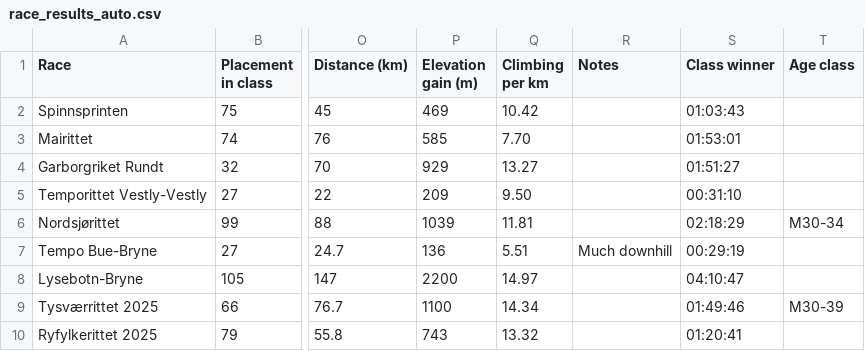
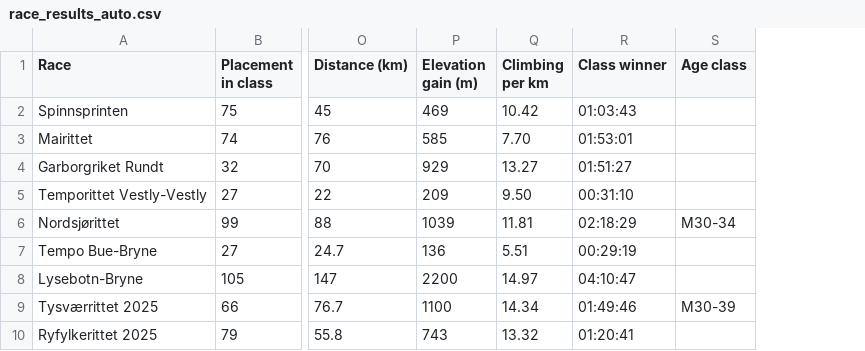
Before and after one commit to croahs/rittresultater, a CSV file: race_results_auto.csv, drawn as a sheet; only a part is shown, gaps mark what is left out; the diff names each change by its address in the sheet, - before the commit and + after, or states it on an @@ line.

```diff
--- a/race_results_auto.csv
+++ b/race_results_auto.csv
-column R (Notes), row 7: Much downhill
```
Also changed, not shown: 1 other file.
